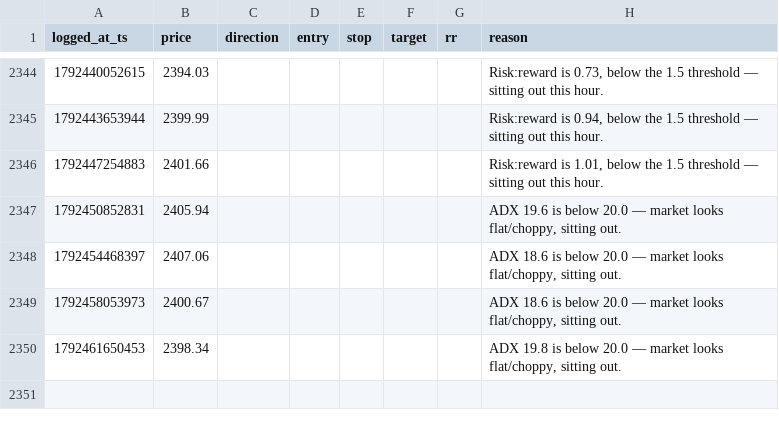
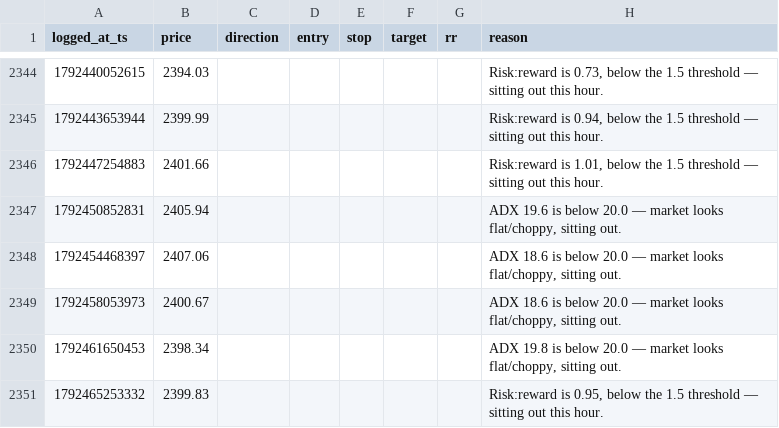
Before and after one commit to mitchielpy-blip/ETH-report-bot, a CSV file: signals_log.csv, drawn as a sheet; only a part is shown, gaps mark what is left out.

```diff
--- a/signals_log.csv
+++ b/signals_log.csv
@@ -2350 +2350,2 @@ logged_at_ts,price,direction,entry,stop,target,rr,reason
 1792461650453,2398.34,,,,,,"ADX 19.8 is below 20.0 — market looks flat/choppy, sitting out."
+1792465253332,2399.83,,,,,,"Risk:reward is 0.95, below the 1.5 threshold — sitting out this hour."
```
Also changed, not shown: signals_log_btc.csv, signals_log_sol.csv, 1 other file.
